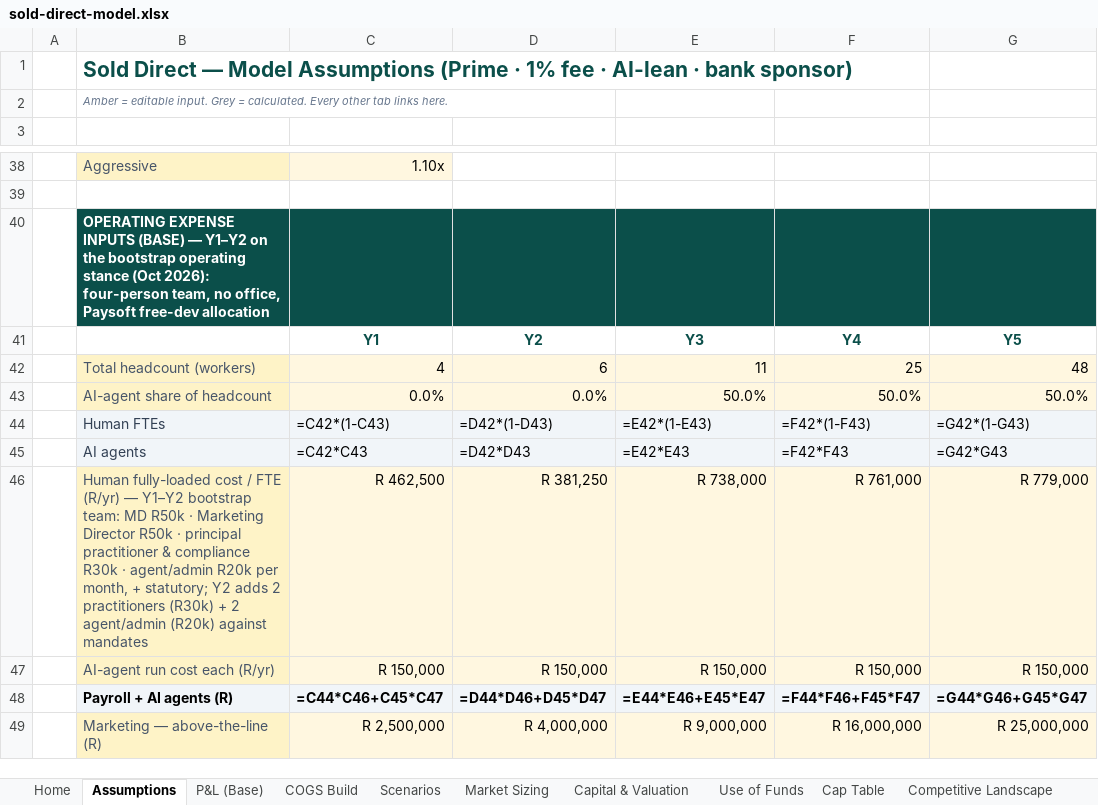
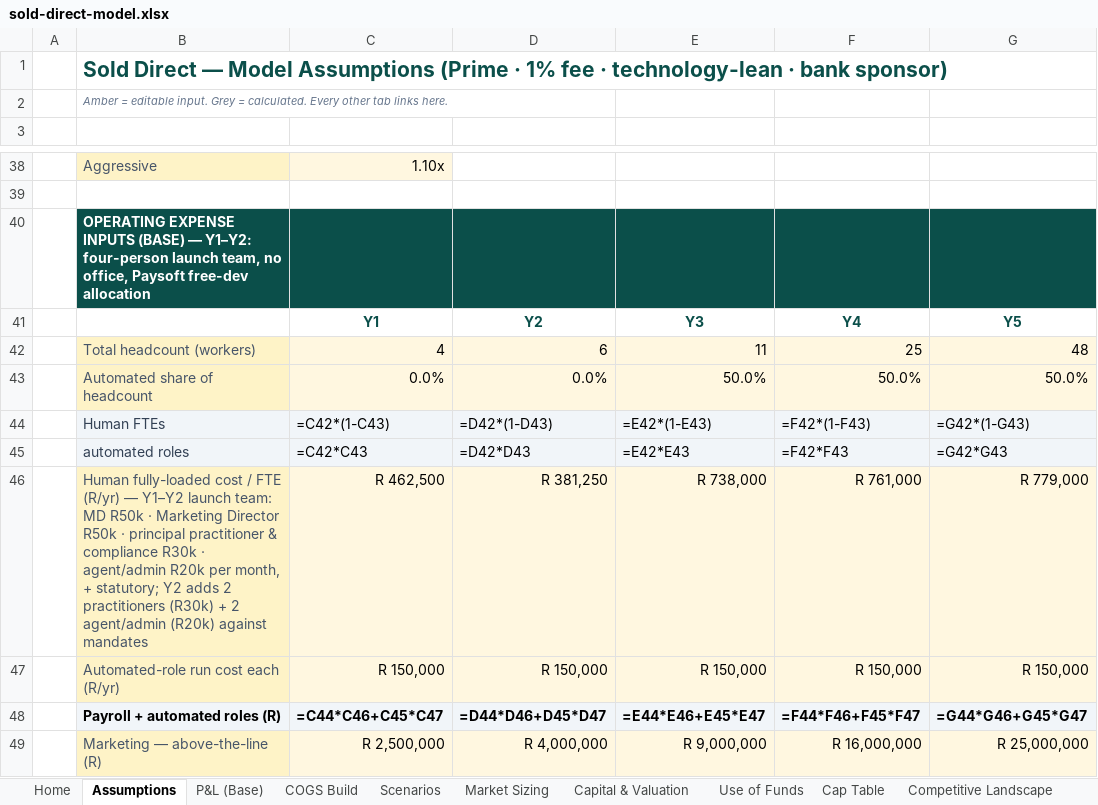
Before and after one commit to getluckyjo/SoldDirect, an Excel workbook: docs/dataroom/sold-direct-model.xlsx, sheet Assumptions, drawn as a sheet; only a part is shown, gaps mark what is left out; values as stored, in another font and other column widths than the file's, no borders; formulas without a stored value are shown as written; the diff names each change by its address in the sheet, - before the commit and + after, or states it on an @@ line.

```diff
--- a/docs/dataroom/sold-direct-model.xlsx (sheet Assumptions)
+++ b/docs/dataroom/sold-direct-model.xlsx (sheet Assumptions)
-B1: …fee · AI-lean · bank…
+B1: …fee · technology-lean · bank…
-B40: …(BASE) — Y1–Y2 on the bootstrap operating stance (Oct 2026): four-person team, no…
+B40: …(BASE) — Y1–Y2: four-person launch team, no…
-B43: AI-agent share of headcount
+B43: Automated share of headcount
-B45: AI agents
+B45: automated roles
-B46: …— Y1–Y2 bootstrap team: MD…
+B46: …— Y1–Y2 launch team: MD…
-B47: AI-agent run cost each (R/yr)
+B47: Automated-role run cost each (R/yr)
-B48: Payroll + AI agents (R)
+B48: Payroll + automated roles (R)
```
Also changed, not shown: sheet Notes & Sources, sheet P&L (Base), sheet Use of Funds, sheet Market Sizing, 10 other files.
